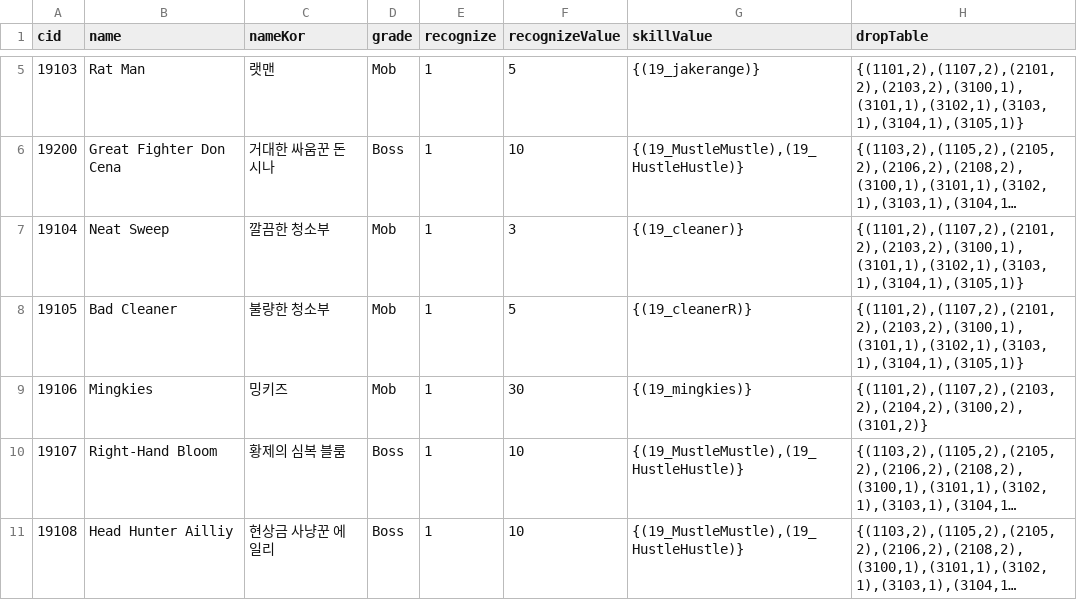
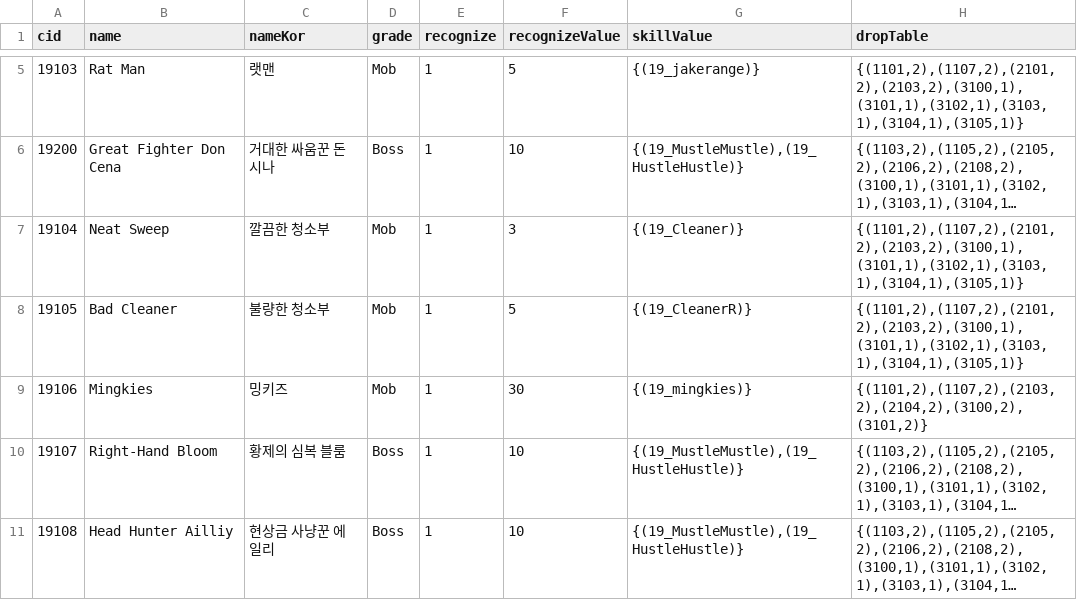
Before and after one commit to WolfPack-1/2D-Side-View-Roguelike, a CSV file: Assets/Resources/Data/CSV/Npc.csv, drawn as a sheet; only a part is shown, gaps mark what is left out; long unchanged cells end in …; the diff names each change by its address in the sheet, - before the commit and + after, or states it on an @@ line.

```diff
--- a/Assets/Resources/Data/CSV/Npc.csv
+++ b/Assets/Resources/Data/CSV/Npc.csv
-G7 (skillValue): {(19_cleaner)}
+G7 (skillValue): {(19_Cleaner)}
-G8 (skillValue): {(19_cleanerR)}
+G8 (skillValue): {(19_CleanerR)}
```
Also changed, not shown: 44 other files.
